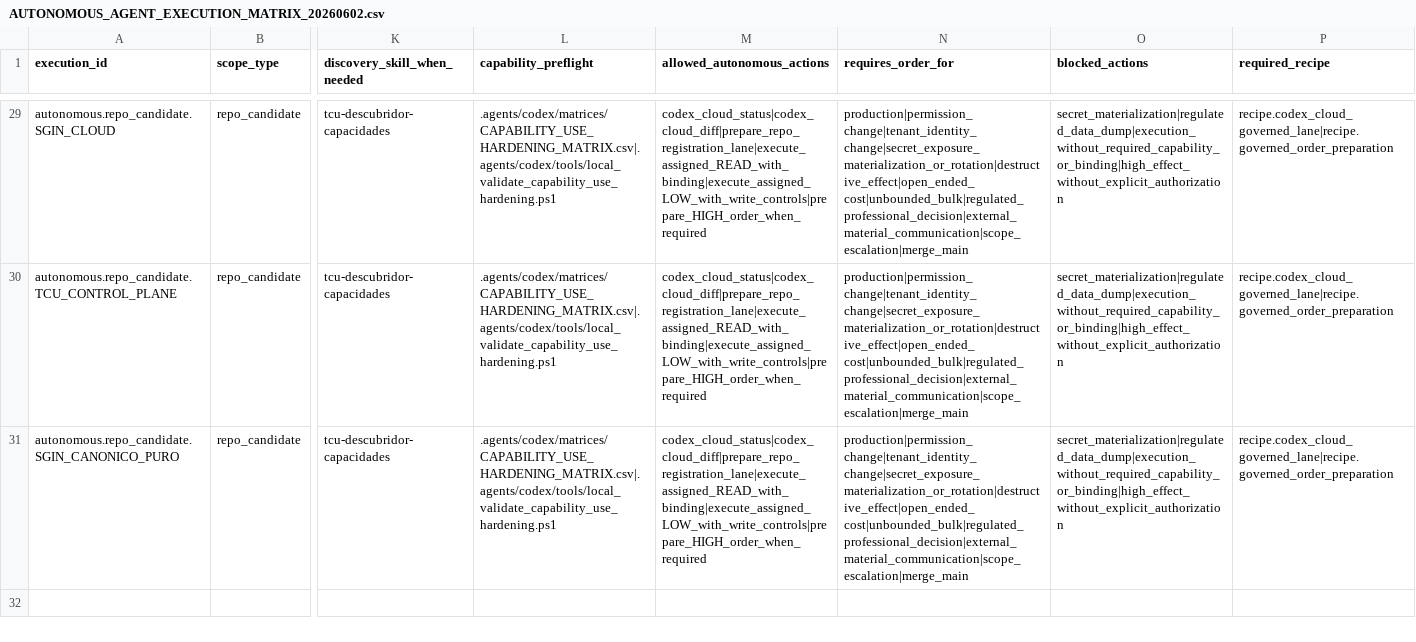
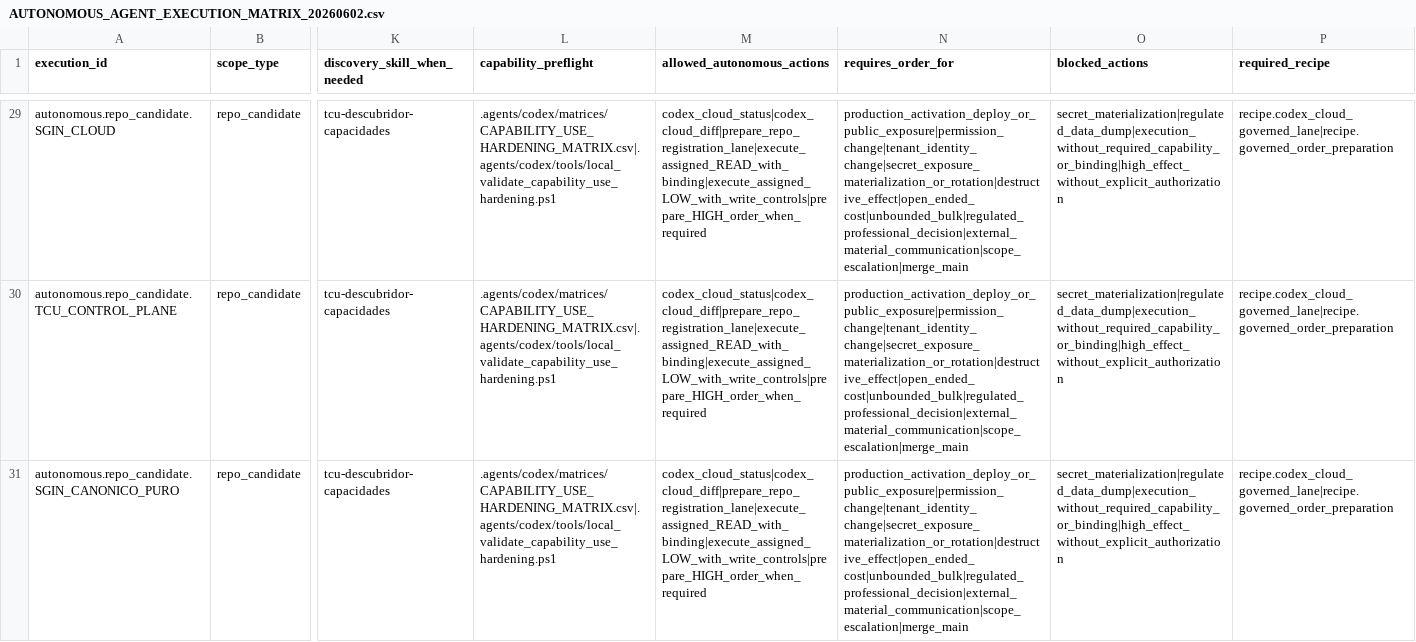
Before and after one commit to universo-rey/cabina-universal-d, a CSV file: .agents/codex/matrices/AUTONOMOUS_AGENT_EXECUTION_MATRIX_20260602.csv, drawn as a sheet; only a part is shown, gaps mark what is left out; the diff covers the shown part only; the diff names each change by its address in the sheet, - before the commit and + after, or states it on an @@ line.

Commit message:
Reconcile bridge and CI consumers with operation-scoped execution contracts

```diff
--- a/.agents/codex/matrices/AUTONOMOUS_AGENT_EXECUTION_MATRIX_20260602.csv
+++ b/.agents/codex/matrices/AUTONOMOUS_AGENT_EXECUTION_MATRIX_20260602.csv
-N29:N31 (requires_order_for): production|permission_change|tenant_identity_change|secret_exposure_materialization_or_rotation|destructive_effect|open_ended_cost|unbounded_bulk|regulated_professional_decision|external_material_communication|scope_escalation|merge_main
+N29:N31 (requires_order_for): production_activation_deploy_or_public_exposure|permission_change|tenant_identity_change|secret_exposure_materialization_or_rotation|destructive_effect|open_ended_cost|unbounded_bulk|regulated_professional_decision|external_material_communication|scope_escalation|merge_main
```
Also changed, not shown: 27 edited cells elsewhere in this file, .agents/codex/skills/SKILL_METADATA_QUALITY_MATRIX.csv, 10 other files.
